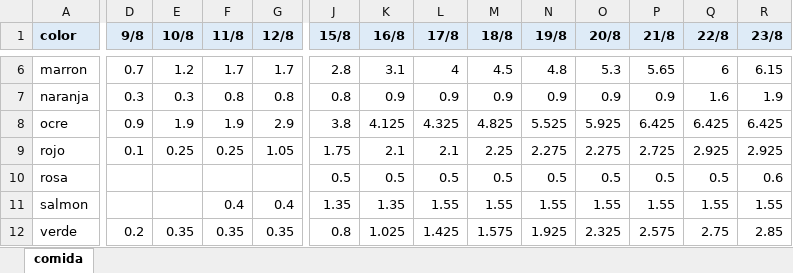
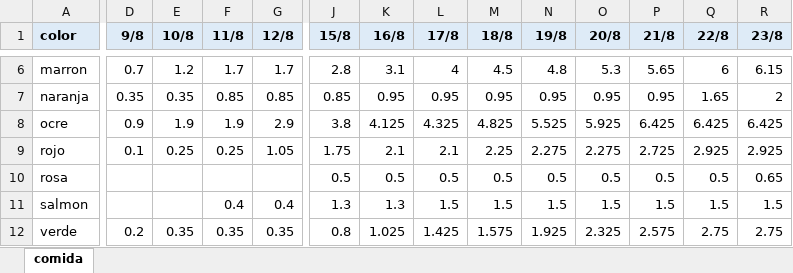
Before and after one commit to diegotanona/files, an Excel workbook: color_comida_apaisado.xlsx, sheet comida, drawn as a sheet; only a part is shown, gaps mark what is left out; values as stored, in another font and other column widths than the file's, no borders; the diff covers the shown part only; the diff names each change by its address in the sheet, - before the commit and + after, or states it on an @@ line.

```diff
--- a/color_comida_apaisado.xlsx (sheet comida)
+++ b/color_comida_apaisado.xlsx (sheet comida)
-D7 (9/8): 0.3
+D7 (9/8): 0.35
-E7 (10/8): 0.3
+E7 (10/8): 0.35
-F7 (11/8): 0.8
+F7 (11/8): 0.85
-G7 (12/8): 0.8
+G7 (12/8): 0.85
-J7 (15/8): 0.8
+J7 (15/8): 0.85
-K7 (16/8): 0.9
+K7 (16/8): 0.95
-L7 (17/8): 0.9
+L7 (17/8): 0.95
-M7 (18/8): 0.9
+M7 (18/8): 0.95
-N7 (19/8): 0.9
+N7 (19/8): 0.95
-O7 (20/8): 0.9
+O7 (20/8): 0.95
-P7 (21/8): 0.9
+P7 (21/8): 0.95
-Q7 (22/8): 1.6
+Q7 (22/8): 1.65
-R7 (23/8): 1.9
+R7 (23/8): 2
-R10 (23/8): 0.6
+R10 (23/8): 0.65
-J11 (15/8): 1.35
+J11 (15/8): 1.3
-K11 (16/8): 1.35
+K11 (16/8): 1.3
-L11 (17/8): 1.55
+L11 (17/8): 1.5
-M11 (18/8): 1.55
+M11 (18/8): 1.5
-N11 (19/8): 1.55
+N11 (19/8): 1.5
-O11 (20/8): 1.55
+O11 (20/8): 1.5
-P11 (21/8): 1.55
+P11 (21/8): 1.5
-Q11 (22/8): 1.55
+Q11 (22/8): 1.5
-R11 (23/8): 1.55
+R11 (23/8): 1.5
-R12 (23/8): 2.85
+R12 (23/8): 2.75
```
Also changed, not shown: 28 edited cells elsewhere in this sheet, color_comida.xlsx, 1 other file.
